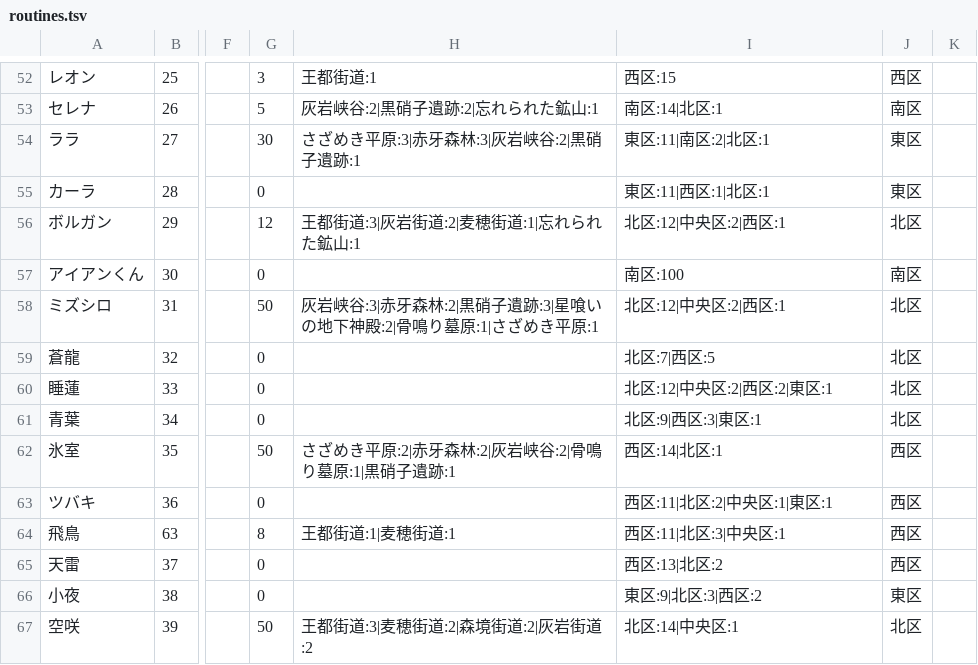
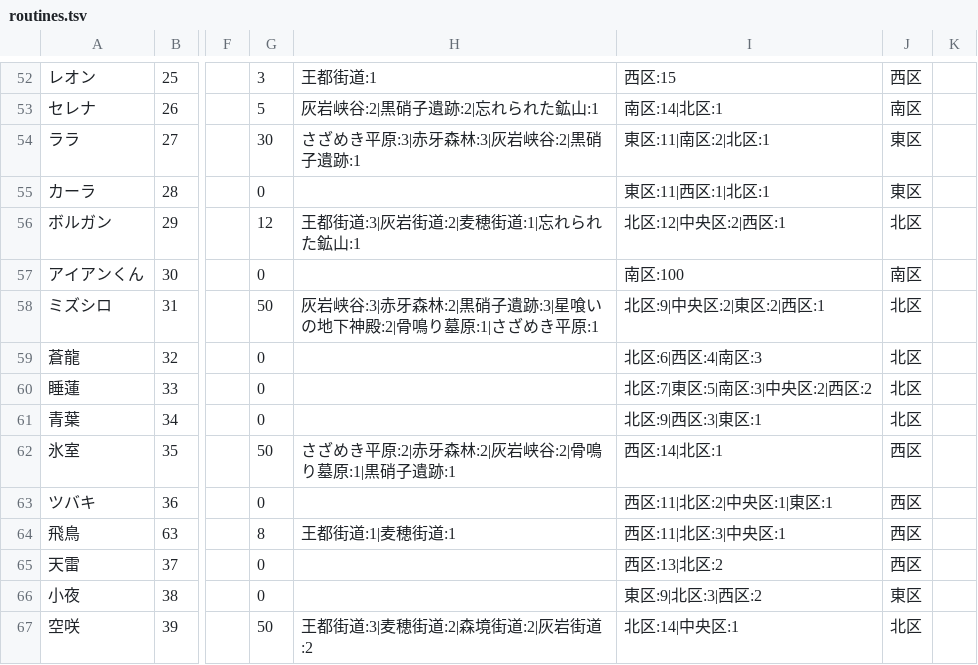
Before and after one commit to akisumann/123, a TSV file: tools/routines.tsv, drawn as a sheet; only a part is shown, gaps mark what is left out; the diff names each change by its address in the sheet, - before the commit and + after, or states it on an @@ line.

```diff
--- a/tools/routines.tsv
+++ b/tools/routines.tsv
-I58: 北区:12|中央区:2|西区:1
+I58: 北区:9|中央区:2|東区:2|西区:1
-I59: 北区:7|西区:5
+I59: 北区:6|西区:4|南区:3
-I60: 北区:12|中央区:2|西区:2|東区:1
+I60: 北区:7|東区:5|南区:3|中央区:2|西区:2
```
Also changed, not shown: 10 other files.
